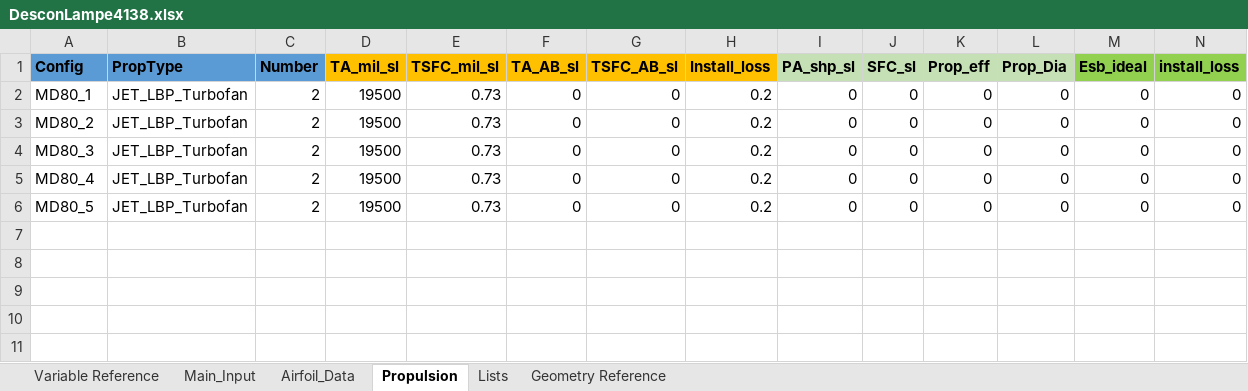
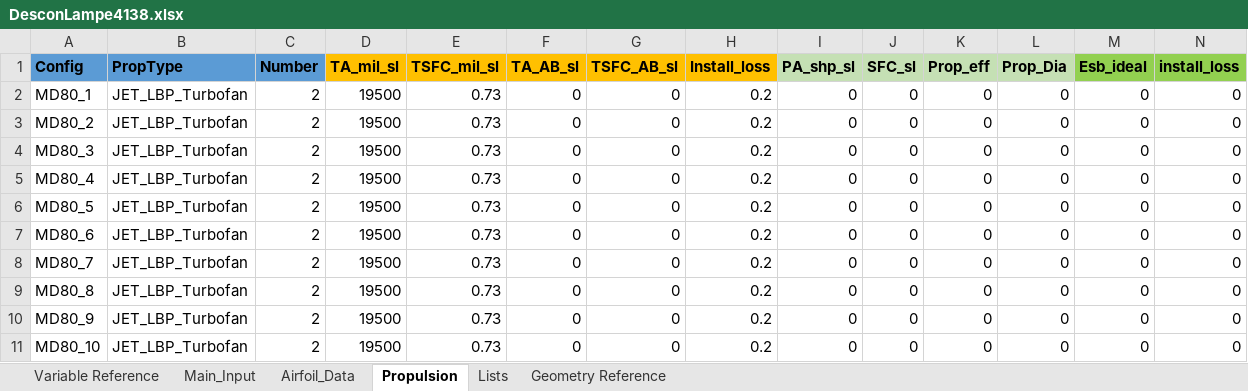
Before and after one commit to Kashn15/ASEN4138_AircraftDesign, an Excel workbook: William MD80 Files/DesconLampe4138.xlsx, sheet Propulsion, drawn as a sheet; only a part is shown; values as stored, in another font and other column widths than the file's, no borders; rows hold the shown columns only; the diff names each change by its address in the sheet, - before the commit and + after, or states it on an @@ line.

```diff
--- a/William MD80 Files/DesconLampe4138.xlsx (sheet Propulsion)
+++ b/William MD80 Files/DesconLampe4138.xlsx (sheet Propulsion)
+row 7: MD80_6 | JET_LBP_Turbofan | 2 | 19500 | 0.73 | 0 | 0 | 0.2 | 0 | 0 | 0 | 0 | 0 | 0
+row 8: MD80_7 | JET_LBP_Turbofan | 2 | 19500 | 0.73 | 0 | 0 | 0.2 | 0 | 0 | 0 | 0 | 0 | 0
+row 9: MD80_8 | JET_LBP_Turbofan | 2 | 19500 | 0.73 | 0 | 0 | 0.2 | 0 | 0 | 0 | 0 | 0 | 0
+row 10: MD80_9 | JET_LBP_Turbofan | 2 | 19500 | 0.73 | 0 | 0 | 0.2 | 0 | 0 | 0 | 0 | 0 | 0
+row 11: MD80_10 | JET_LBP_Turbofan | 2 | 19500 | 0.73 | 0 | 0 | 0.2 | 0 | 0 | 0 | 0 | 0 | 0
```
Also changed, not shown: sheet Main_Input, sheet Airfoil_Data, formulas that keep their value.
